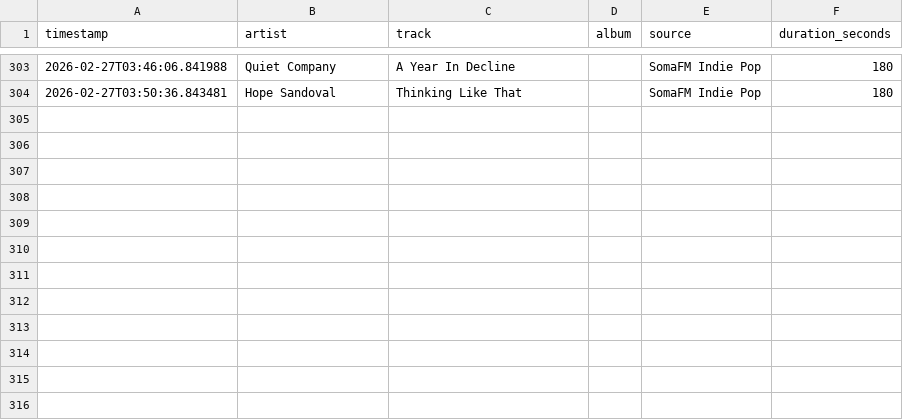
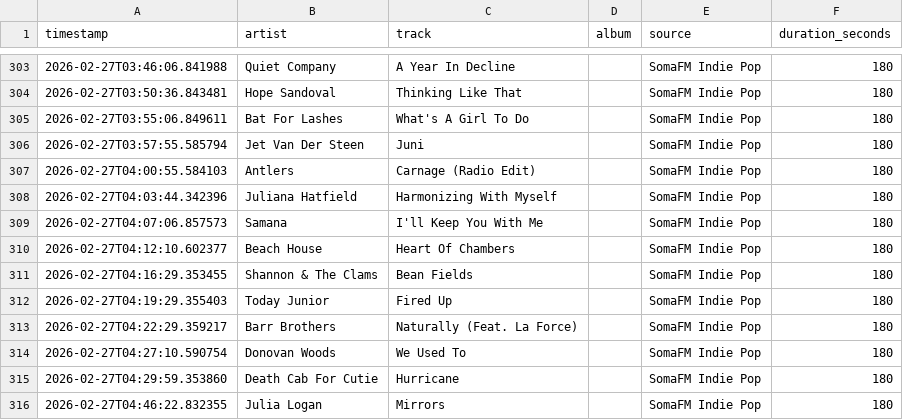
Before and after one commit to yusdesign/trier, a CSV file: music/plays.csv, drawn as a sheet; only a part is shown, gaps mark what is left out.

```diff
--- a/music/plays.csv
+++ b/music/plays.csv
@@ -304 +304,13 @@ timestamp,artist,track,album,source,duration_seconds
 2026-02-27T03:50:36.843481,Hope Sandoval,Thinking Like That,,SomaFM Indie Pop,180
+2026-02-27T03:55:06.849611,Bat For Lashes,What's A Girl To Do,,SomaFM Indie Pop,180
+2026-02-27T03:57:55.585794,Jet Van Der Steen,Juni,,SomaFM Indie Pop,180
+2026-02-27T04:00:55.584103,Antlers,Carnage (Radio Edit),,SomaFM Indie Pop,180
+2026-02-27T04:03:44.342396,Juliana Hatfield,Harmonizing With Myself,,SomaFM Indie Pop,180
+2026-02-27T04:07:06.857573,Samana,I'll Keep You With Me,,SomaFM Indie Pop,180
+2026-02-27T04:12:10.602377,Beach House,Heart Of Chambers,,SomaFM Indie Pop,180
+2026-02-27T04:16:29.353455,Shannon & The Clams,Bean Fields,,SomaFM Indie Pop,180
+2026-02-27T04:19:29.355403,Today Junior,Fired Up,,SomaFM Indie Pop,180
+2026-02-27T04:22:29.359217,Barr Brothers,Naturally (Feat. La Force),,SomaFM Indie Pop,180
+2026-02-27T04:27:10.590754,Donovan Woods,We Used To,,SomaFM Indie Pop,180
+2026-02-27T04:29:59.353860,Death Cab For Cutie,Hurricane,,SomaFM Indie Pop,180
+2026-02-27T04:46:22.832355,Julia Logan,Mirrors,,SomaFM Indie Pop,180
```
Also changed, not shown: data/transactions.csv, 6 other files.
